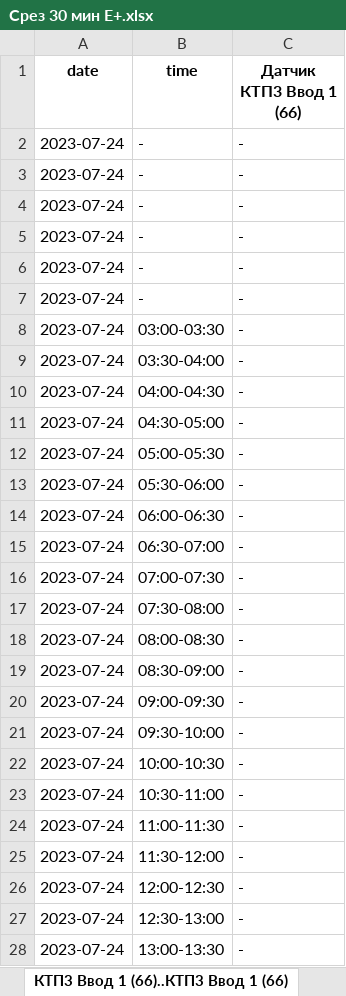
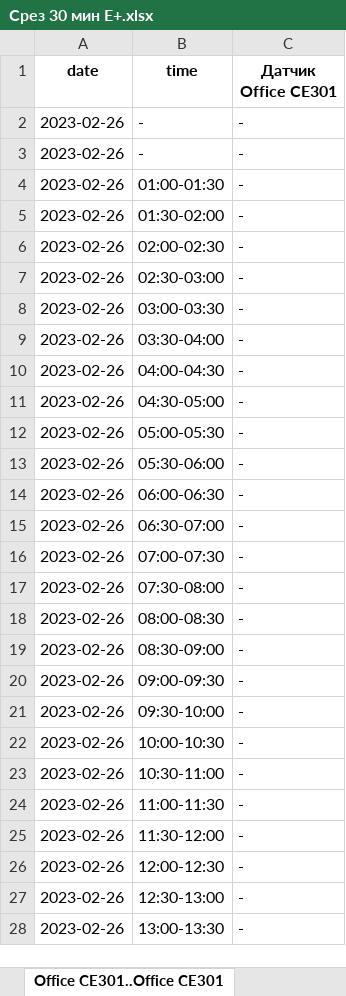
Before and after one commit to m0shanya/automatization2000, an Excel workbook: excele_reporter/Срез 30 мин E+.xlsx, sheet Office CE301..Office CE301, drawn as a sheet; only a part is shown; values as stored, in another font and other column widths than the file's, no borders; removed rows and columns are numbered as before the commit, all else as after; the diff covers the shown part only; the diff names each change by its address in the sheet, - before the commit and + after, or states it on an @@ line.

```diff
--- a/excele_reporter/Срез 30 мин E+.xlsx (sheet Office CE301..Office CE301)
+++ b/excele_reporter/Срез 30 мин E+.xlsx (sheet Office CE301..Office CE301)
-sheet tab: КТП3 Ввод 1 (66)..КТП3 Ввод 1 (66)
+sheet tab: Office CE301..Office CE301
-C1: Датчик КТП3 Ввод 1 (66)
+C1: Датчик Office CE301
-A2:A3 (date): 2023-07-24
+A2:A3 (date): 2023-02-26
-row 4: 2023-07-24 | - | -
-row 5: 2023-07-24 | - | -
-row 6: 2023-07-24 | - | -
-row 7: 2023-07-24 | - | -
+row 4: 2023-02-26 | 01:00-01:30 | -
+row 5: 2023-02-26 | 01:30-02:00 | -
+row 6: 2023-02-26 | 02:00-02:30 | -
+row 7: 2023-02-26 | 02:30-03:00 | -
-A8:A28 (date): 2023-07-24
+A8:A28 (date): 2023-02-26
```
Also changed, not shown: other rows of this sheet, 2 other files.
